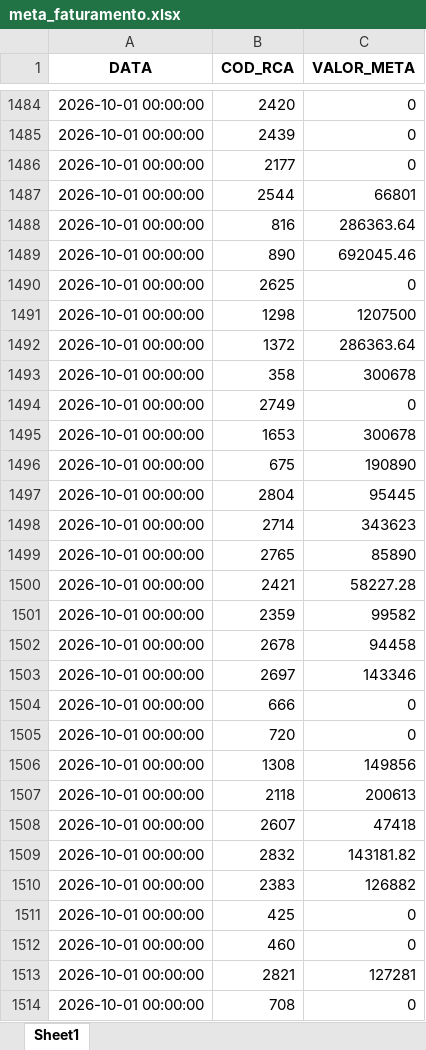
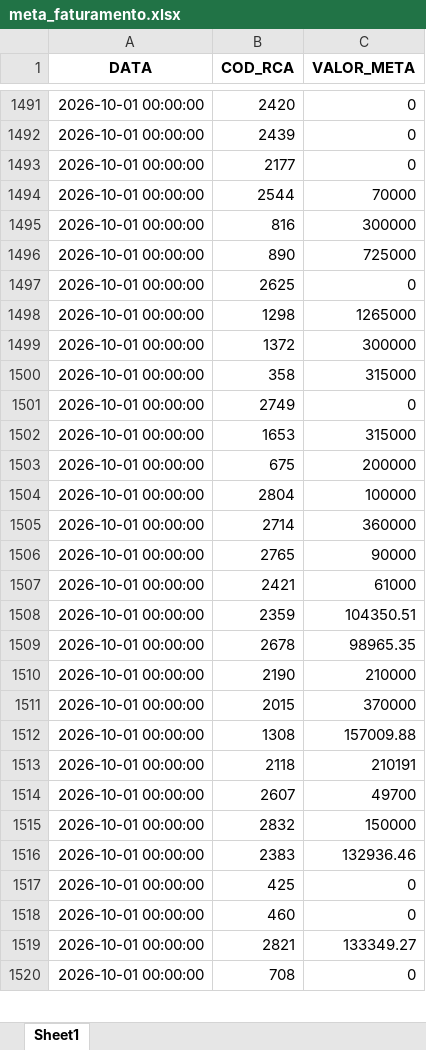
Before and after one commit to RoqueChristian/convencao, an Excel workbook: data/meta_faturamento.xlsx, sheet Sheet1, drawn as a sheet; only a part is shown, gaps mark what is left out; values as stored, in another font and other column widths than the file's, no borders; removed rows and columns are numbered as before the commit, all else as after; the diff covers the shown part only; the diff names each change by its address in the sheet, - before the commit and + after, or states it on an @@ line.

Commit message:
chore(data): batch update intraday meta_faturamento - 08:02:35

```diff
--- a/data/meta_faturamento.xlsx (sheet Sheet1)
+++ b/data/meta_faturamento.xlsx (sheet Sheet1)
-C1494 (VALOR_META): 66801
+C1494 (VALOR_META): 70000
-C1495 (VALOR_META): 286363.64
+C1495 (VALOR_META): 300000
-C1496 (VALOR_META): 692045.46
+C1496 (VALOR_META): 725000
-C1498 (VALOR_META): 1207500
+C1498 (VALOR_META): 1265000
-C1499 (VALOR_META): 286363.64
+C1499 (VALOR_META): 300000
-C1500 (VALOR_META): 300678
+C1500 (VALOR_META): 315000
-C1502 (VALOR_META): 300678
+C1502 (VALOR_META): 315000
-C1503 (VALOR_META): 190890
+C1503 (VALOR_META): 200000
-C1504 (VALOR_META): 95445
+C1504 (VALOR_META): 100000
-C1505 (VALOR_META): 343623
+C1505 (VALOR_META): 360000
-C1506 (VALOR_META): 85890
+C1506 (VALOR_META): 90000
-C1507 (VALOR_META): 58227.28
+C1507 (VALOR_META): 61000
-C1508 (VALOR_META): 99582
+C1508 (VALOR_META): 104350.51
-C1509 (VALOR_META): 94458
+C1509 (VALOR_META): 98965.35
-row 1503: 2026-10-01 00:00:00 | 2697 | 143346
@@ row 1504 moved to row 1383: 2026-10-01 00:00:00 @@
@@ row 1505 moved to row 1384: 2026-10-01 00:00:00 @@
+row 1510: 2026-10-01 00:00:00 | 2190 | 210000
+row 1511: 2026-10-01 00:00:00 | 2015 | 370000
-C1512 (VALOR_META): 149856
+C1512 (VALOR_META): 157009.88
-C1513 (VALOR_META): 200613
+C1513 (VALOR_META): 210191
-C1514 (VALOR_META): 47418
+C1514 (VALOR_META): 49700
-C1515 (VALOR_META): 143181.82
+C1515 (VALOR_META): 150000
-C1516 (VALOR_META): 126882
+C1516 (VALOR_META): 132936.46
-C1519 (VALOR_META): 127281
+C1519 (VALOR_META): 133349.27
```
Also changed, not shown: 14 added rows, 11 removed rows, 5 moved rows and 316 edited cells elsewhere in this sheet.
